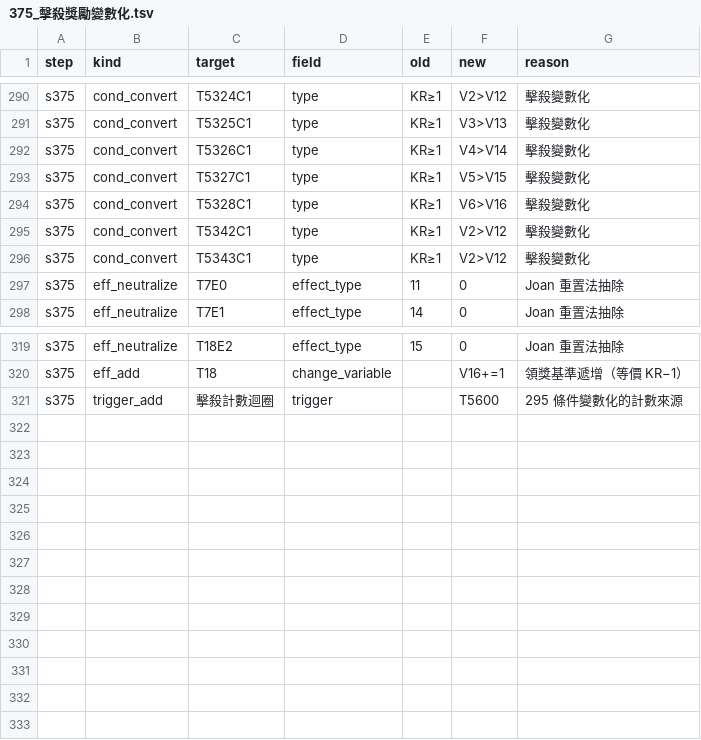
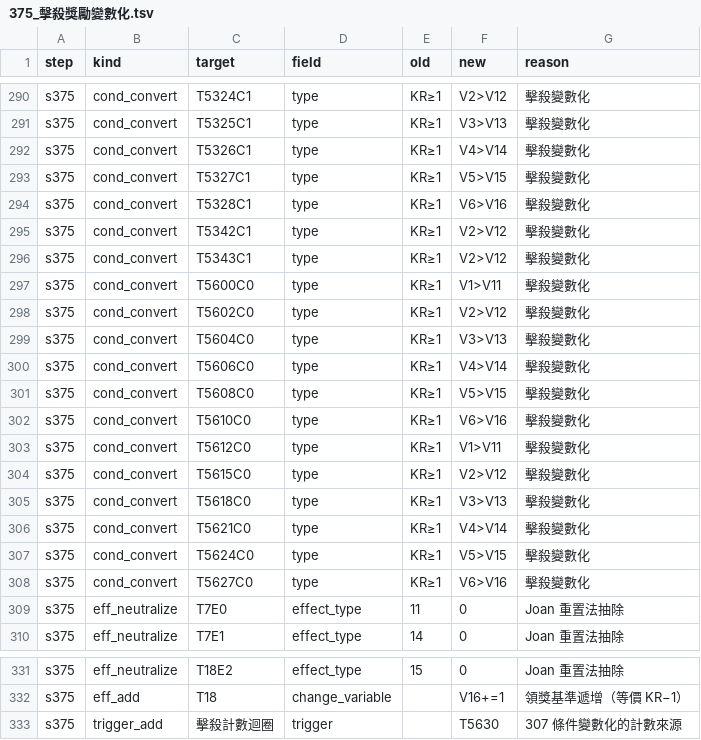
Before and after one commit to webrsb/Heroes-of-Gu-Long-AOE2-DE, a TSV file: src/合併/logs/375_擊殺獎勵變數化.tsv, drawn as a sheet; only a part is shown, gaps mark what is left out.

```diff
--- a/src/合併/logs/375_擊殺獎勵變數化.tsv
+++ b/src/合併/logs/375_擊殺獎勵變數化.tsv
@@ -296,2 +296,14 @@ s375	cond_convert	T5342C1	type	KR≥1	V2>V12	擊殺變數化
 s375	cond_convert	T5343C1	type	KR≥1	V2>V12	擊殺變數化
+s375	cond_convert	T5600C0	type	KR≥1	V1>V11	擊殺變數化
+s375	cond_convert	T5602C0	type	KR≥1	V2>V12	擊殺變數化
+s375	cond_convert	T5604C0	type	KR≥1	V3>V13	擊殺變數化
+s375	cond_convert	T5606C0	type	KR≥1	V4>V14	擊殺變數化
+s375	cond_convert	T5608C0	type	KR≥1	V5>V15	擊殺變數化
+s375	cond_convert	T5610C0	type	KR≥1	V6>V16	擊殺變數化
+s375	cond_convert	T5612C0	type	KR≥1	V1>V11	擊殺變數化
+s375	cond_convert	T5615C0	type	KR≥1	V2>V12	擊殺變數化
+s375	cond_convert	T5618C0	type	KR≥1	V3>V13	擊殺變數化
+s375	cond_convert	T5621C0	type	KR≥1	V4>V14	擊殺變數化
+s375	cond_convert	T5624C0	type	KR≥1	V5>V15	擊殺變數化
+s375	cond_convert	T5627C0	type	KR≥1	V6>V16	擊殺變數化
 s375	eff_neutralize	T7E0	effect_type	11	0	Joan 重置法抽除
@@ -320,2 +332,2 @@ s375	eff_neutralize	T18E2	effect_type	15	0	Joan 重置法抽除
 s375	eff_add	T18	change_variable		V16+=1	領獎基準遞增（等價 KR−1）
-s375	trigger_add	擊殺計數迴圈	trigger		T5600	295 條件變數化的計數來源
+s375	trigger_add	擊殺計數迴圈	trigger		T5630	307 條件變數化的計數來源
```
Also changed, not shown: src/合併/logs/40_雙0血.tsv, src/合併/logs/50_caption血條.tsv, 10 other files.
